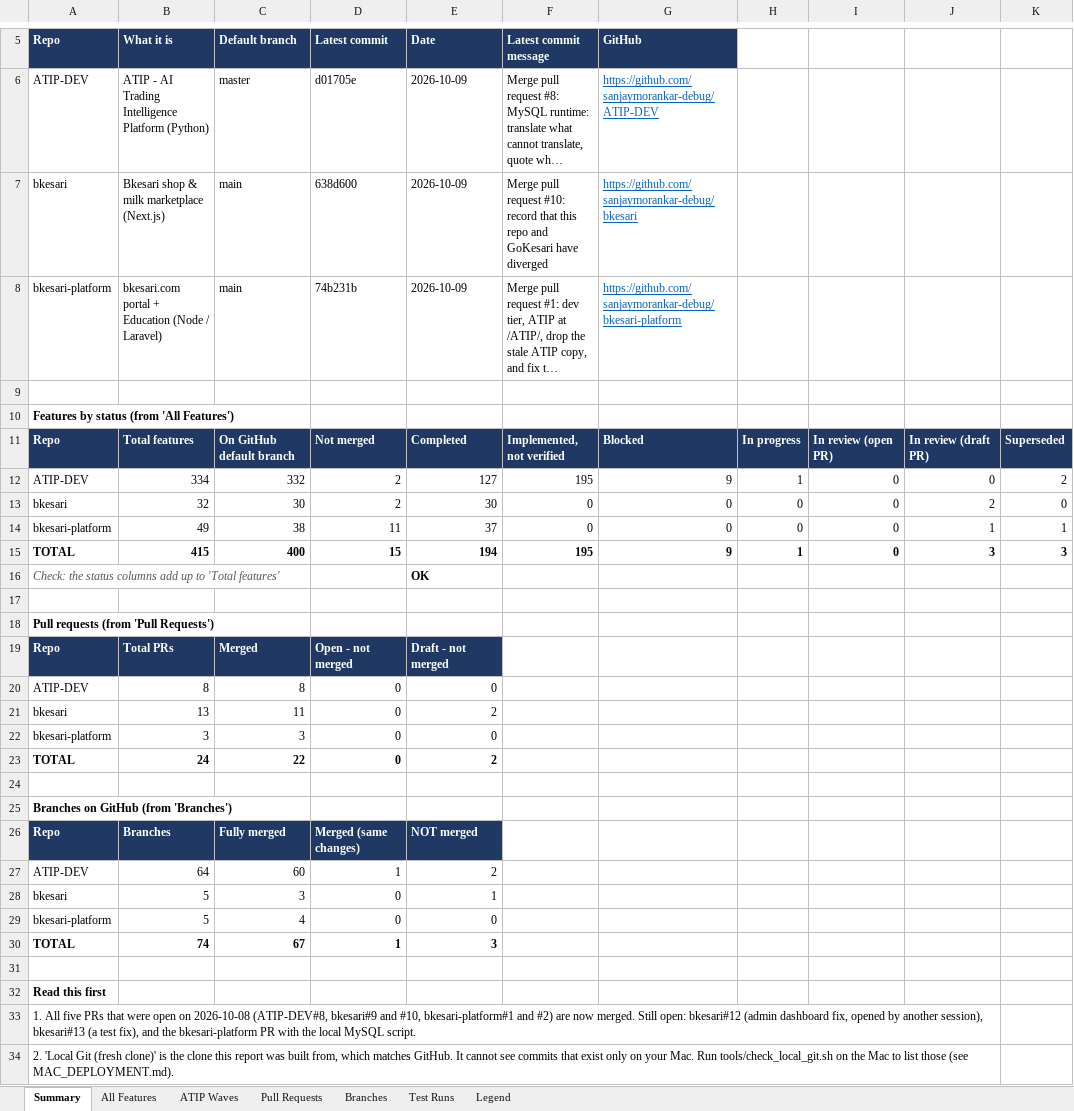
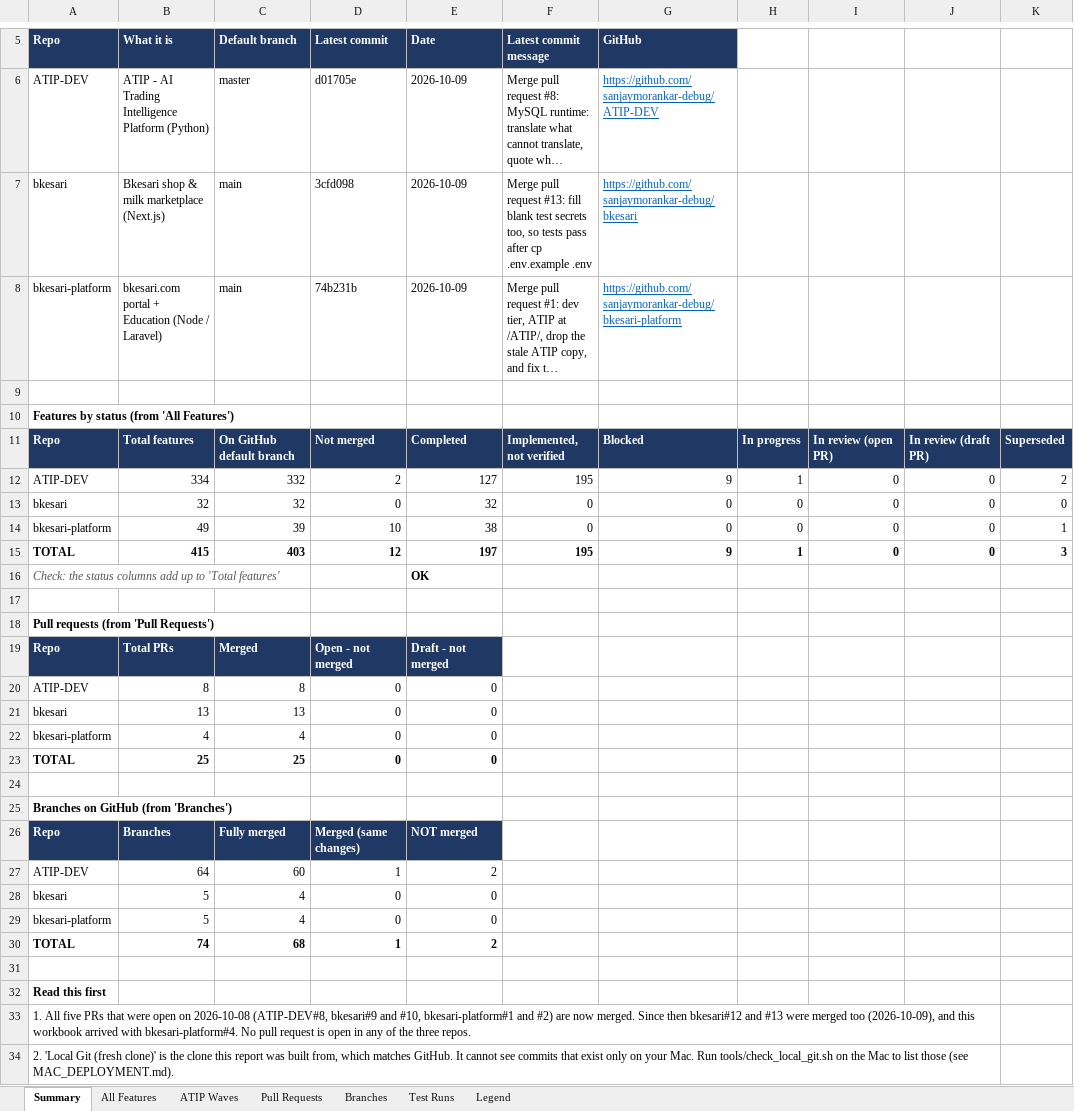
Before and after one commit to sanjaymorankar-debug/bkesari-platform, an Excel workbook: docs/FEATURE_STATUS_2026-10-08.xlsx, sheet Summary, drawn as a sheet; only a part is shown, gaps mark what is left out; long unchanged cells end in …; values as stored, in another font and other column widths than the file's, no borders; the diff names each change by its address in the sheet, - before the commit and + after, or states it on an @@ line.

```diff
--- a/docs/FEATURE_STATUS_2026-10-08.xlsx (sheet Summary)
+++ b/docs/FEATURE_STATUS_2026-10-08.xlsx (sheet Summary)
-D7 (Latest commit): 638d600
+D7 (Latest commit): 3cfd098
-F7 (Latest commit message): …pull request #10: record that this repo and GoKesari have diverged
+F7 (Latest commit message): …pull request #13: fill blank test secrets too, so tests pass after cp .env.example .env
-C13 (Default branch): 30
+C13 (Default branch): 32
-D13 (Latest commit): 2
+D13 (Latest commit): 0
-E13 (Date): 30
+E13 (Date): 32
-J13: 2
+J13: 0
-C14 (Default branch): 38
+C14 (Default branch): 39
-D14 (Latest commit): 11
+D14 (Latest commit): 10
-E14 (Date): 37
+E14 (Date): 38
-J14: 1
+J14: 0
-C15 (Default branch): 400
+C15 (Default branch): 403
-D15 (Latest commit): 15
+D15 (Latest commit): 12
-E15 (Date): 194
+E15 (Date): 197
-J15: 3
+J15: 0
-C21 (Default branch): 11
+C21 (Default branch): 13
-E21 (Date): 2
+E21 (Date): 0
-B22 (What it is): 3
+B22 (What it is): 4
-C22 (Default branch): 3
+C22 (Default branch): 4
-B23 (What it is): 24
+B23 (What it is): 25
-C23 (Default branch): 22
+C23 (Default branch): 25
-E23 (Date): 2
+E23 (Date): 0
-C28 (Default branch): 3
+C28 (Default branch): 4
-E28 (Date): 1
+E28 (Date): 0
-C30 (Default branch): 67
+C30 (Default branch): 68
-E30 (Date): 3
+E30 (Date): 2
-A33 (Repo): …now merged. Still open: bkesari#12 (admin dashboard fix, opened by another session), bkesari#13 (a test fix), and the bkesari-platform PR with the local MySQL script.
+A33 (Repo): …now merged. Since then bkesari#12 and #13 were merged too (2026-10-09), and this workbook arrived with bkesari-platform#4. No pull request is open in any of the three repos.
```
Also changed, not shown: sheet All Features, sheet Pull Requests, sheet Branches, sheet Test Runs, formulas that keep their value, 1 other file.
